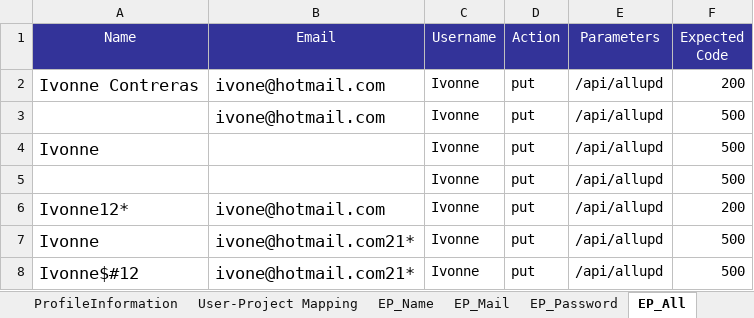
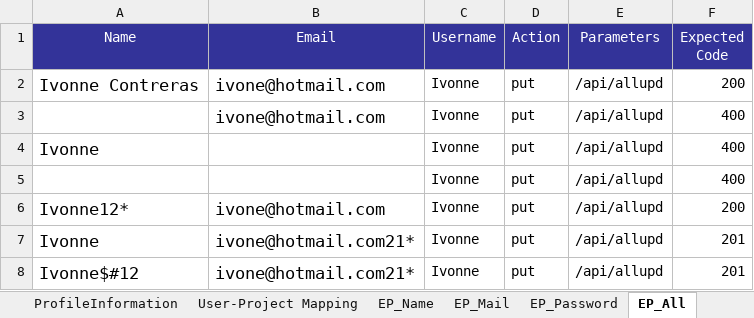
Before and after one commit to Huedfire/AutomationTestSprint1, an Excel workbook: hexaboards/DataFile.xlsx, sheet EP_All, drawn as a sheet; values as stored, in another font and other column widths than the file's, no borders; the diff names each change by its address in the sheet, - before the commit and + after, or states it on an @@ line.

```diff
--- a/hexaboards/DataFile.xlsx (sheet EP_All)
+++ b/hexaboards/DataFile.xlsx (sheet EP_All)
-F3:F5 (Expected Code): 500
+F3:F5 (Expected Code): 400
-F7:F8 (Expected Code): 500
+F7:F8 (Expected Code): 201
```
Also changed, not shown: sheet EP_Name, sheet EP_Mail, 22 other files.
